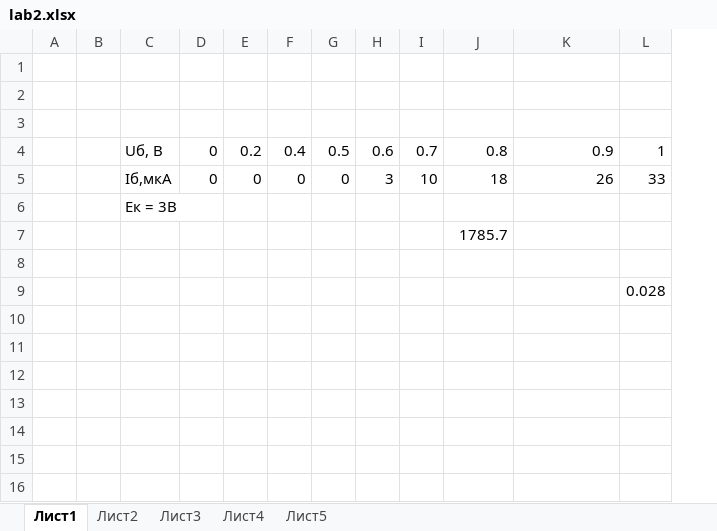
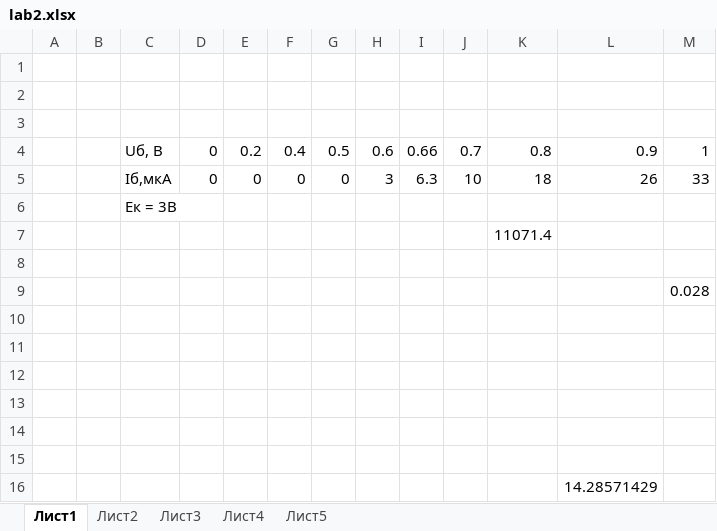
Before and after one commit to xsnakee/IV_SEM_SEVGU_IS, an Excel workbook: ЭЛЕКТРОНИКА/labs/lab2/ОТЧЁТ/lab2.xlsx, sheet Лист1, drawn as a sheet; values as stored, in another font and other column widths than the file's, no borders; charts and pictures not drawn; addresses are those after the commit; the diff names each change by its address in the sheet, - before the commit and + after, or states it on an @@ line.

```diff
--- a/ЭЛЕКТРОНИКА/labs/lab2/ОТЧЁТ/lab2.xlsx (sheet Лист1)
+++ b/ЭЛЕКТРОНИКА/labs/lab2/ОТЧЁТ/lab2.xlsx (sheet Лист1)
+column I, rows 4-5: 0.66 | 6.3
-K7: 1785.7
+K7: 11071.4
+row 10: (empty)
+row 11: (empty)
+row 12: (empty)
+row 13: (empty)
+row 14: (empty)
+row 15: (empty)
+row 16:  |  |  |  |  |  |  |  |  |  |  | 14.28571429
```
Also changed, not shown: sheet Лист2, sheet Лист4, sheet Лист5, charts or pictures, 6 other files.
